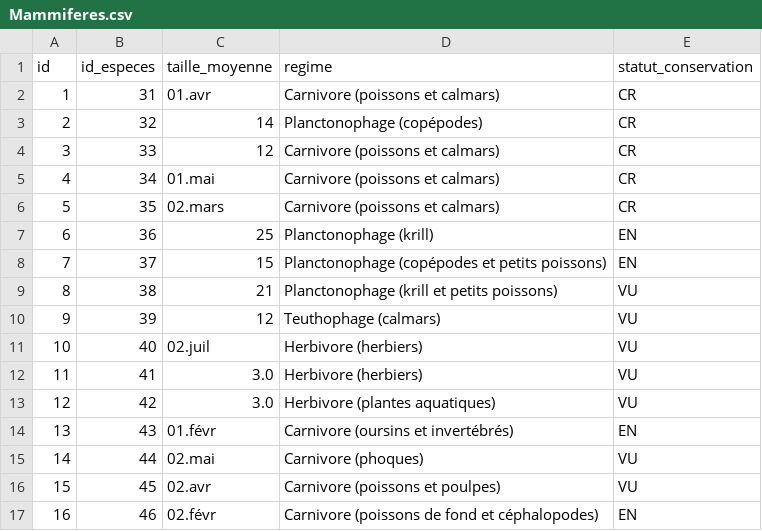
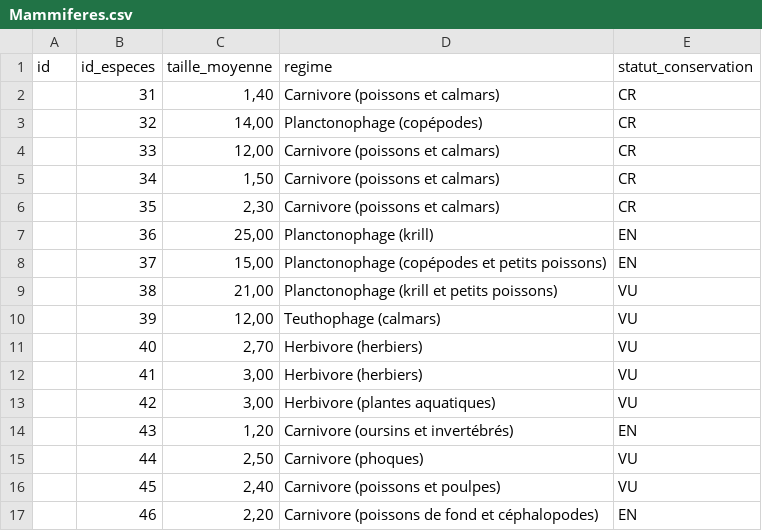
Before and after one commit to Maugodar/progserv2-2026-27-projet-libre-froidevaux-gaudard-triponez, a CSV file: src/db/Mammiferes.csv, drawn as a sheet; only a part is shown; the diff covers the shown part only; the diff names each change by its address in the sheet, - before the commit and + after, or states it on an @@ line.

```diff
--- a/src/db/Mammiferes.csv
+++ b/src/db/Mammiferes.csv
-A2 (id): 1
+A2 (id): (empty)
-C2 (taille_moyenne): 01.avr
+C2 (taille_moyenne): 1,40
-A3 (id): 2
+A3 (id): (empty)
-C3 (taille_moyenne): 14
+C3 (taille_moyenne): 14,00
-A4 (id): 3
+A4 (id): (empty)
-C4 (taille_moyenne): 12
+C4 (taille_moyenne): 12,00
-A5 (id): 4
+A5 (id): (empty)
-C5 (taille_moyenne): 01.mai
+C5 (taille_moyenne): 1,50
-A6 (id): 5
+A6 (id): (empty)
-C6 (taille_moyenne): 02.mars
+C6 (taille_moyenne): 2,30
-A7 (id): 6
+A7 (id): (empty)
-C7 (taille_moyenne): 25
+C7 (taille_moyenne): 25,00
-A8 (id): 7
+A8 (id): (empty)
-C8 (taille_moyenne): 15
+C8 (taille_moyenne): 15,00
-A9 (id): 8
+A9 (id): (empty)
-C9 (taille_moyenne): 21
+C9 (taille_moyenne): 21,00
-A10 (id): 9
+A10 (id): (empty)
-C10 (taille_moyenne): 12
+C10 (taille_moyenne): 12,00
-A11 (id): 10
+A11 (id): (empty)
-C11 (taille_moyenne): 02.juil
+C11 (taille_moyenne): 2,70
-A12 (id): 11
+A12 (id): (empty)
-C12:C13 (taille_moyenne): 3.0
+C12:C13 (taille_moyenne): 3,00
-A13 (id): 12
+A13 (id): (empty)
-A14 (id): 13
+A14 (id): (empty)
-C14 (taille_moyenne): 01.févr
+C14 (taille_moyenne): 1,20
-A15 (id): 14
+A15 (id): (empty)
-C15 (taille_moyenne): 02.mai
+C15 (taille_moyenne): 2,50
-A16 (id): 15
+A16 (id): (empty)
-C16 (taille_moyenne): 02.avr
+C16 (taille_moyenne): 2,40
-A17 (id): 16
+A17 (id): (empty)
-C17 (taille_moyenne): 02.févr
+C17 (taille_moyenne): 2,20
```
Also changed, not shown: 28 edited cells elsewhere in this file, src/db/Association.csv, src/db/Especes.csv, 11 other files.
